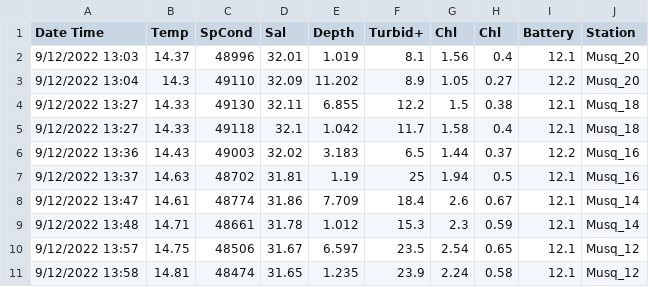
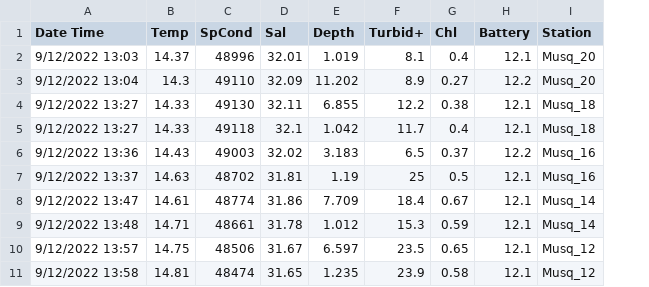
Before and after one commit to dfo-mar-mpas/musquash_mpa, a CSV file: data/Musquash_eDNA2209v2_cleaned.csv, drawn as a sheet; only a part is shown; the diff names each change by its address in the sheet, - before the commit and + after, or states it on an @@ line.

Commit message:
Update to retain ChlA data that is the RFU units and not the ug/l, which were retained in the first version but require calibration that was not conducted prior to sampling.

```diff
--- a/data/Musquash_eDNA2209v2_cleaned.csv
+++ b/data/Musquash_eDNA2209v2_cleaned.csv
-column G (Chl), rows 2-11: 1.56 | 1.05 | 1.5 | 1.58 | 1.44 | 1.94 | 2.6 | 2.3 | 2.54 | 2.24
```
Also changed, not shown: output/environmental_covariates.csv, 1 other file.
